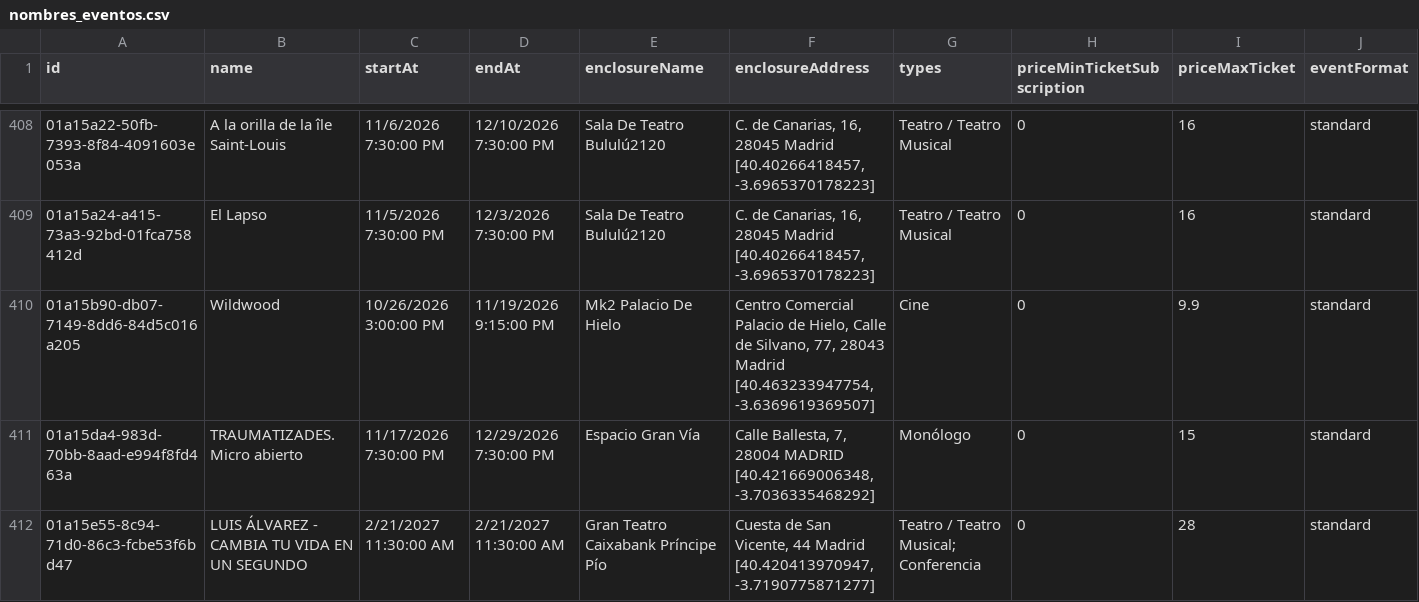
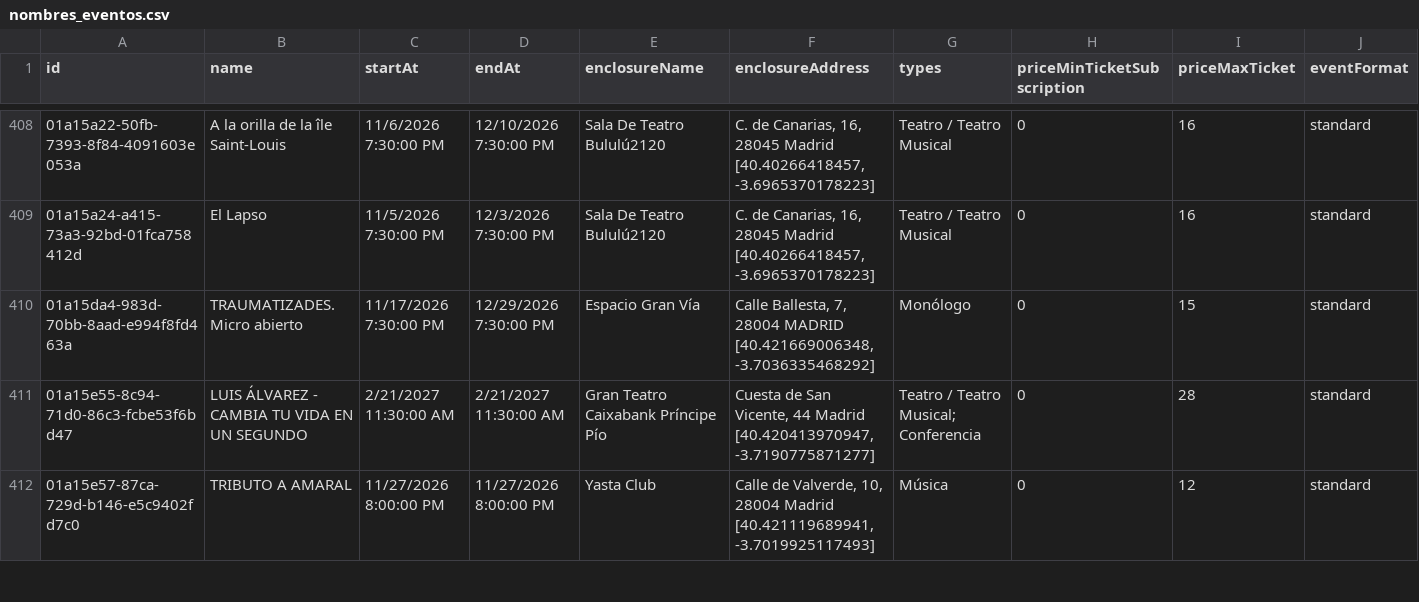
Before and after one commit to valonsot/ScheduleScript, a CSV file: nombres_eventos.csv, drawn as a sheet; only a part is shown, gaps mark what is left out; the shorter side is filled out with more unchanged rows; rows hold the shown columns only; the diff names each change by its address in the sheet, - before the commit and + after, or states it on an @@ line.

```diff
--- a/nombres_eventos.csv
+++ b/nombres_eventos.csv
-row 410: 01a15b90-db07-7149-8dd6-84d5c016a205 | Wildwood | 10/26/2026 3:00:00 PM | 11/19/2026 9:15:00 PM | Mk2 Palacio De Hielo | Centro Comercial Palacio de Hielo, Calle de Silvano, 77, 28043 Madrid [40.463233947754, -3.6369619369507] | Cine | 0 | 9.9 | standard
```
